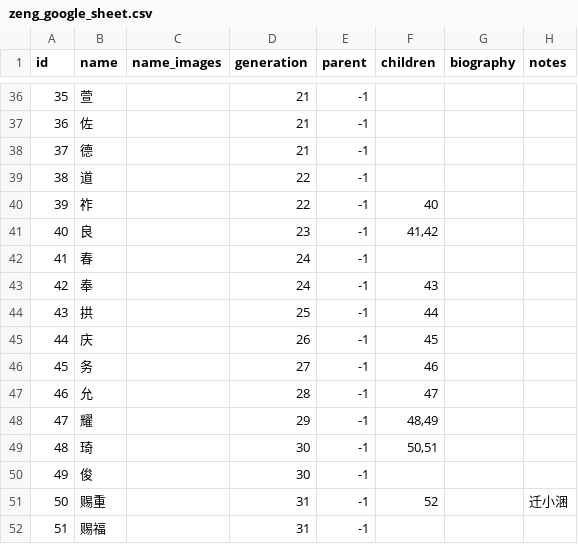
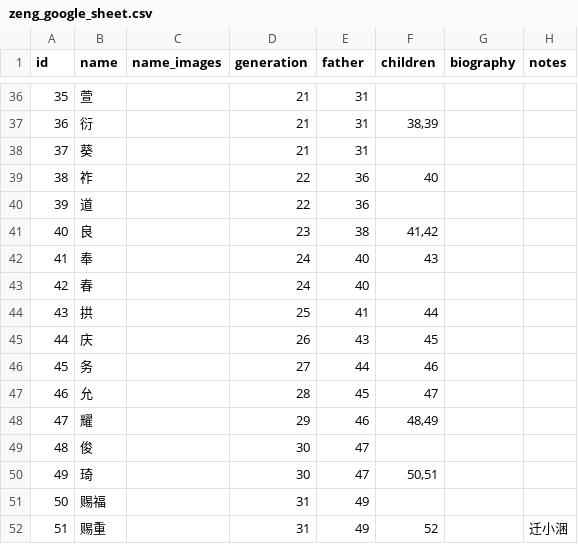
Before and after one commit to wizeng23/zeng-dynasty, a CSV file: data/zeng_google_sheet.csv, drawn as a sheet; only a part is shown, gaps mark what is left out; the diff covers the shown part only.

Commit message:
Fix golden Book 1 data: RTL age-order renumber + father field
- Renumber nodes BFS-by-generation, right-to-left, so IDs and children
  arrays follow age order (eldest first), matching the book's RTL reading.
  Previously left-to-right (youngest-first).
- Populate father field (was all -1) from the tree structure.
- Rename parent -> father (book contains only men so far; daughters TBD).
- generation stays 1-indexed (点 = gen 1, per zupu 世 convention).

Applies to both zeng_google_sheet.csv (sheet export) and book1_golden.jsonl.

```diff
--- a/data/zeng_google_sheet.csv
+++ b/data/zeng_google_sheet.csv
@@ -1 +1 @@
-id,name,name_images,generation,parent,children,biography,notes
+id,name,name_images,generation,father,children,biography,notes
@@ -36,17 +36,17 @@ id,name,name_images,generation,parent,children,biography,notes
-35,萱,,21,-1,,,
-36,佐,,21,-1,,,
-37,德,,21,-1,,,
-38,道,,22,-1,,,
-39,祚,,22,-1,40,,
-40,良,,23,-1,"41,42",,
-41,春,,24,-1,,,
-42,奉,,24,-1,43,,
-43,拱,,25,-1,44,,
-44,庆,,26,-1,45,,
-45,务,,27,-1,46,,
-46,允,,28,-1,47,,
-47,耀,,29,-1,"48,49",,
-48,琦,,30,-1,"50,51",,
-49,俊,,30,-1,,,
-50,赐重,,31,-1,52,,迁小涃
-51,赐福,,31,-1,,,
+35,萱,,21,31,,,
+36,衍,,21,31,"38,39",,
+37,葵,,21,31,,,
+38,祚,,22,36,40,,
+39,道,,22,36,,,
+40,良,,23,38,"41,42",,
+41,奉,,24,40,43,,
+42,春,,24,40,,,
+43,拱,,25,41,44,,
+44,庆,,26,43,45,,
+45,务,,27,44,46,,
+46,允,,28,45,47,,
+47,耀,,29,46,"48,49",,
+48,俊,,30,47,,,
+49,琦,,30,47,"50,51",,
+50,赐福,,31,49,,,
+51,赐重,,31,49,52,,迁小涃
```
Also changed, not shown: 89 edited cells elsewhere in this file, 1 other file.
